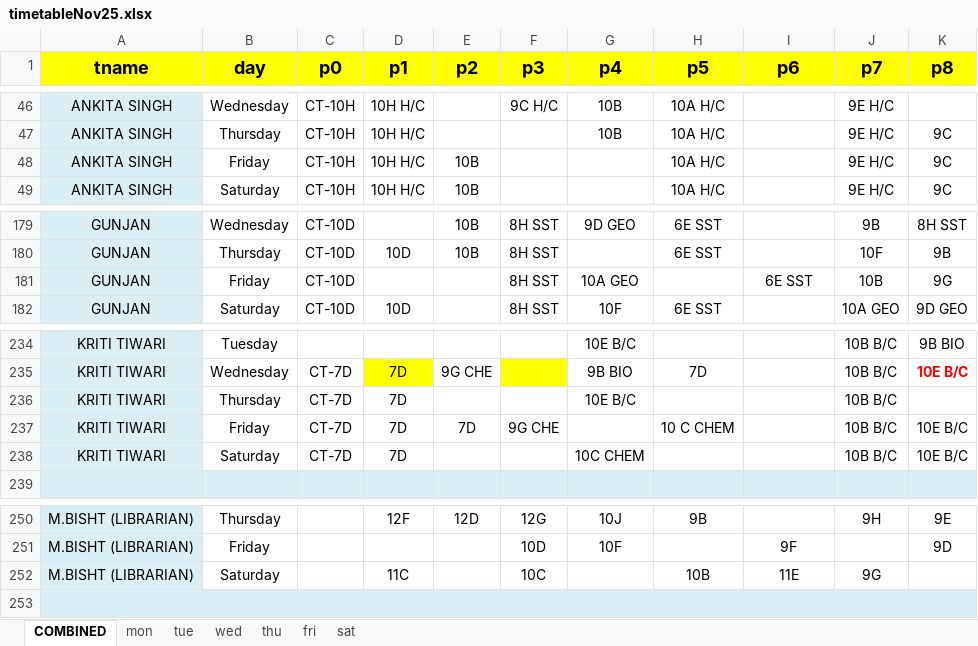
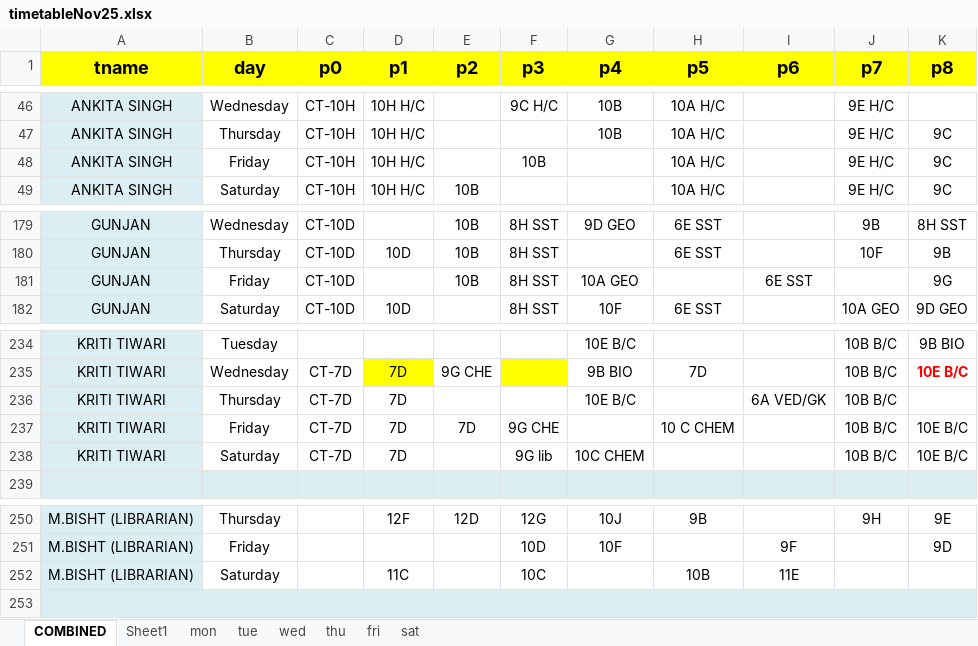
Before and after one commit to dipeshtilara/Schedule-Viewer, an Excel workbook: timetableNov25.xlsx, sheet COMBINED, drawn as a sheet; only a part is shown, gaps mark what is left out; values as stored, in another font and other column widths than the file's, no borders; the diff names each change by its address in the sheet, - before the commit and + after, or states it on an @@ line.

Commit message:
Add files via upload

```diff
--- a/timetableNov25.xlsx (sheet COMBINED)
+++ b/timetableNov25.xlsx (sheet COMBINED)
+sheet tab: Sheet1
-E48 (p2): 10B
+E48 (p2): (empty)
-F48 (p3): (empty)
+F48 (p3): 10B
-E181 (p2): (empty)
+E181 (p2): 10B
-J181 (p7): 10B
+J181 (p7): (empty)
-I236 (p6): (empty)
+I236 (p6): 6A VED/GK
-F238 (p3): (empty)
+F238 (p3): 9G lib
-J252 (p7): 9G
+J252 (p7): (empty)
```
